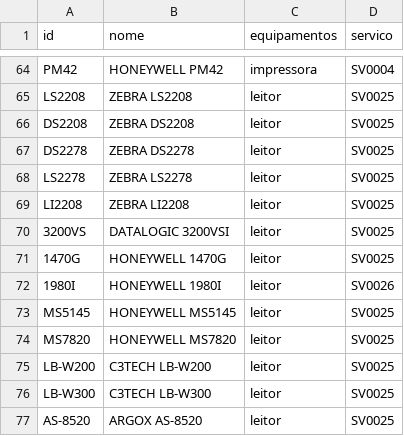
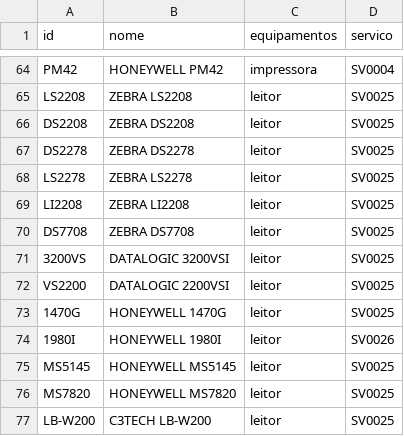
Before and after one commit to cauuabispoo/ZhazCheck, a CSV file: csv/equipamentos.csv, drawn as a sheet; only a part is shown, gaps mark what is left out; the shorter side is filled out with more unchanged rows; the diff names each change by its address in the sheet, - before the commit and + after, or states it on an @@ line.

Commit message:
Update equipamentos.csv

```diff
--- a/csv/equipamentos.csv
+++ b/csv/equipamentos.csv
+row 70: DS7708 | ZEBRA DS7708 | leitor | SV0025
+row 72: VS2200 | DATALOGIC 2200VSI | leitor | SV0025
```
